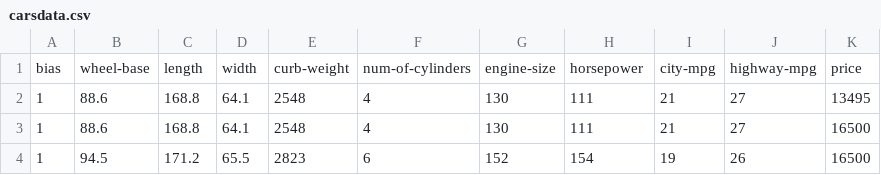
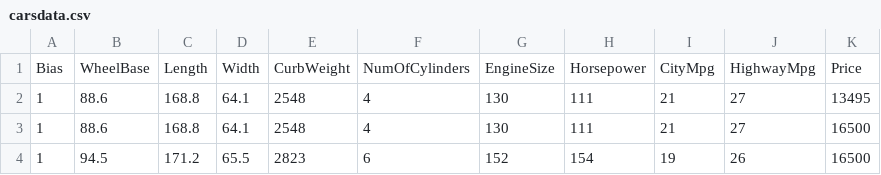
Before and after one commit to sanspandey45/ml-dataset, a CSV file: carsdata.csv, drawn as a sheet; only a part is shown; removed rows and columns are numbered as before the commit, all else as after; the diff names each change by its address in the sheet, - before the commit and + after, or states it on an @@ line.

Commit message:
Update carsdata.csv

```diff
--- a/carsdata.csv
+++ b/carsdata.csv
-row 1: bias | wheel-base | length | width | curb-weight | num-of-cylinders | engine-size | horsepower | city-mpg | highway-mpg | price
+row 1: Bias | WheelBase | Length | Width | CurbWeight | NumOfCylinders | EngineSize | Horsepower | CityMpg | HighwayMpg | Price
```
